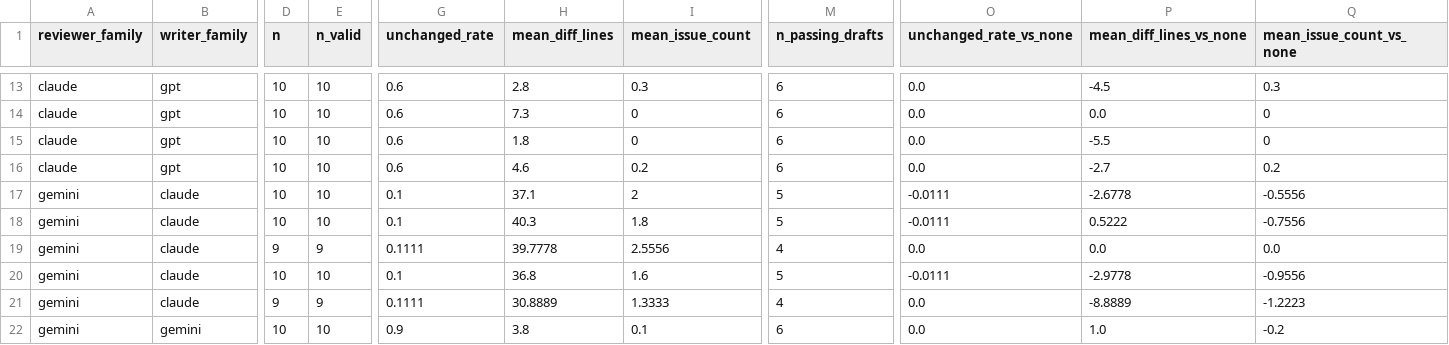
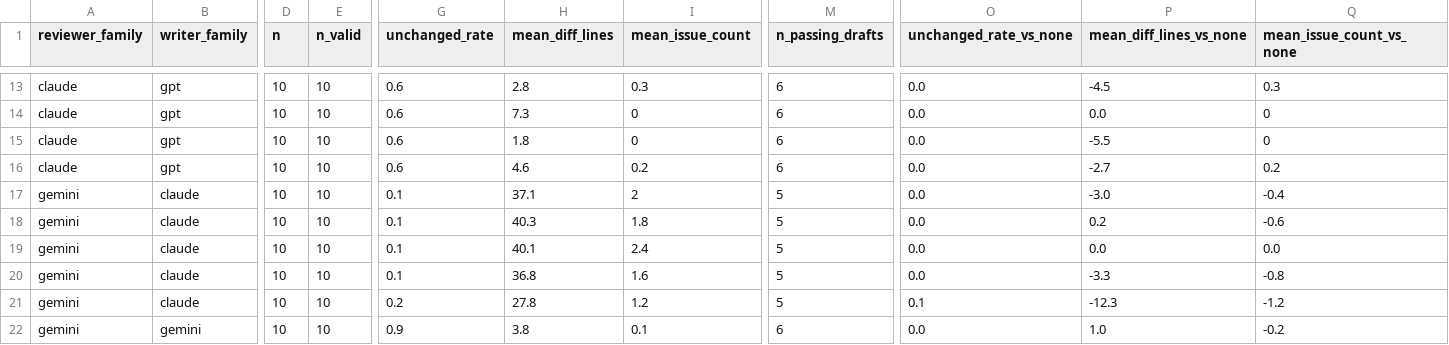
Before and after one commit to MilesLi15413/cross-model-review-code, a CSV file: results/processed/label_pilot_by_false_label.csv, drawn as a sheet; only a part is shown, gaps mark what is left out; the diff covers the shown part only; the diff names each change by its address in the sheet, - before the commit and + after, or states it on an @@ line.

```diff
--- a/results/processed/label_pilot_by_false_label.csv
+++ b/results/processed/label_pilot_by_false_label.csv
-O17:O18 (unchanged_rate_vs_none): -0.0111
+O17:O18 (unchanged_rate_vs_none): 0.0
-P17 (mean_diff_lines_vs_none): -2.6778
+P17 (mean_diff_lines_vs_none): -3.0
-Q17 (mean_issue_count_vs_none): -0.5556
+Q17 (mean_issue_count_vs_none): -0.4
-P18 (mean_diff_lines_vs_none): 0.5222
+P18 (mean_diff_lines_vs_none): 0.2
-Q18 (mean_issue_count_vs_none): -0.7556
+Q18 (mean_issue_count_vs_none): -0.6
-D19 (n): 9
+D19 (n): 10
-E19 (n_valid): 9
+E19 (n_valid): 10
-G19 (unchanged_rate): 0.1111
+G19 (unchanged_rate): 0.1
-H19 (mean_diff_lines): 39.7778
+H19 (mean_diff_lines): 40.1
-I19 (mean_issue_count): 2.5556
+I19 (mean_issue_count): 2.4
-M19 (n_passing_drafts): 4
+M19 (n_passing_drafts): 5
-O20 (unchanged_rate_vs_none): -0.0111
+O20 (unchanged_rate_vs_none): 0.0
-P20 (mean_diff_lines_vs_none): -2.9778
+P20 (mean_diff_lines_vs_none): -3.3
-Q20 (mean_issue_count_vs_none): -0.9556
+Q20 (mean_issue_count_vs_none): -0.8
-D21 (n): 9
+D21 (n): 10
-E21 (n_valid): 9
+E21 (n_valid): 10
-G21 (unchanged_rate): 0.1111
+G21 (unchanged_rate): 0.2
-H21 (mean_diff_lines): 30.8889
+H21 (mean_diff_lines): 27.8
-I21 (mean_issue_count): 1.3333
+I21 (mean_issue_count): 1.2
-M21 (n_passing_drafts): 4
+M21 (n_passing_drafts): 5
-O21 (unchanged_rate_vs_none): 0.0
+O21 (unchanged_rate_vs_none): 0.1
-P21 (mean_diff_lines_vs_none): -8.8889
+P21 (mean_diff_lines_vs_none): -12.3
-Q21 (mean_issue_count_vs_none): -1.2223
+Q21 (mean_issue_count_vs_none): -1.2
```
Also changed, not shown: 11 edited cells elsewhere in this file, results/processed/label_pilot_contrasts.csv, results/processed/label_pilot_paired_tests.csv, 10 other files.
